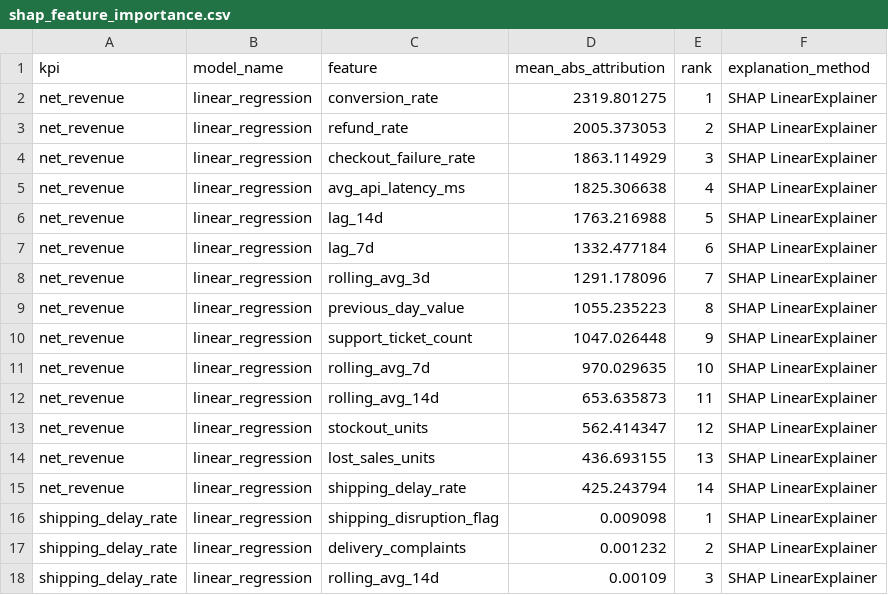
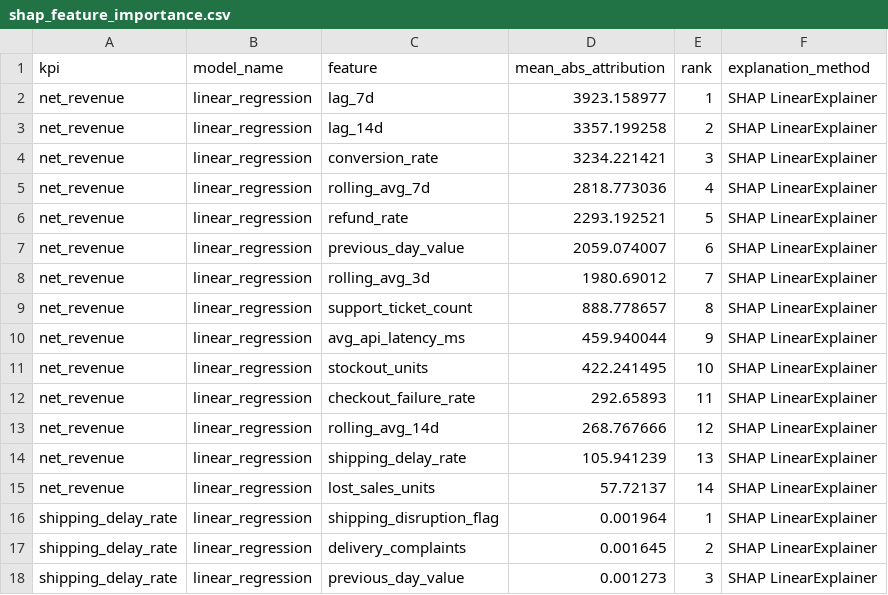
Before and after one commit to HasaanNoor/agentic-business-analytics-investigator, a CSV file: outputs/reports/shap_feature_importance.csv, drawn as a sheet; only a part is shown; the diff covers the shown part only.

```diff
--- a/outputs/reports/shap_feature_importance.csv
+++ b/outputs/reports/shap_feature_importance.csv
@@ -1,18 +1,18 @@
 kpi,model_name,feature,mean_abs_attribution,rank,explanation_method
-net_revenue,linear_regression,conversion_rate,2319.801275,1,SHAP LinearExplainer
-net_revenue,linear_regression,refund_rate,2005.373053,2,SHAP LinearExplainer
-net_revenue,linear_regression,checkout_failure_rate,1863.114929,3,SHAP LinearExplainer
-net_revenue,linear_regression,avg_api_latency_ms,1825.306638,4,SHAP LinearExplainer
-net_revenue,linear_regression,lag_14d,1763.216988,5,SHAP LinearExplainer
-net_revenue,linear_regression,lag_7d,1332.477184,6,SHAP LinearExplainer
-net_revenue,linear_regression,rolling_avg_3d,1291.178096,7,SHAP LinearExplainer
-net_revenue,linear_regression,previous_day_value,1055.235223,8,SHAP LinearExplainer
-net_revenue,linear_regression,support_ticket_count,1047.026448,9,SHAP LinearExplainer
-net_revenue,linear_regression,rolling_avg_7d,970.029635,10,SHAP LinearExplainer
-net_revenue,linear_regression,rolling_avg_14d,653.635873,11,SHAP LinearExplainer
-net_revenue,linear_regression,stockout_units,562.414347,12,SHAP LinearExplainer
-net_revenue,linear_regression,lost_sales_units,436.693155,13,SHAP LinearExplainer
-net_revenue,linear_regression,shipping_delay_rate,425.243794,14,SHAP LinearExplainer
-shipping_delay_rate,linear_regression,shipping_disruption_flag,0.009098,1,SHAP LinearExplainer
-shipping_delay_rate,linear_regression,delivery_complaints,0.001232,2,SHAP LinearExplainer
-shipping_delay_rate,linear_regression,rolling_avg_14d,0.00109,3,SHAP LinearExplainer
+net_revenue,linear_regression,lag_7d,3923.158977,1,SHAP LinearExplainer
+net_revenue,linear_regression,lag_14d,3357.199258,2,SHAP LinearExplainer
+net_revenue,linear_regression,conversion_rate,3234.221421,3,SHAP LinearExplainer
+net_revenue,linear_regression,rolling_avg_7d,2818.773036,4,SHAP LinearExplainer
+net_revenue,linear_regression,refund_rate,2293.192521,5,SHAP LinearExplainer
+net_revenue,linear_regression,previous_day_value,2059.074007,6,SHAP LinearExplainer
+net_revenue,linear_regression,rolling_avg_3d,1980.69012,7,SHAP LinearExplainer
+net_revenue,linear_regression,support_ticket_count,888.778657,8,SHAP LinearExplainer
+net_revenue,linear_regression,avg_api_latency_ms,459.940044,9,SHAP LinearExplainer
+net_revenue,linear_regression,stockout_units,422.241495,10,SHAP LinearExplainer
+net_revenue,linear_regression,checkout_failure_rate,292.65893,11,SHAP LinearExplainer
+net_revenue,linear_regression,rolling_avg_14d,268.767666,12,SHAP LinearExplainer
+net_revenue,linear_regression,shipping_delay_rate,105.941239,13,SHAP LinearExplainer
+net_revenue,linear_regression,lost_sales_units,57.72137,14,SHAP LinearExplainer
+shipping_delay_rate,linear_regression,shipping_disruption_flag,0.001964,1,SHAP LinearExplainer
+shipping_delay_rate,linear_regression,delivery_complaints,0.001645,2,SHAP LinearExplainer
+shipping_delay_rate,linear_regression,previous_day_value,0.001273,3,SHAP LinearExplainer
```
Also changed, not shown: 52 edited cells elsewhere in this file, data/synthetic/deployment_events.csv, outputs/reports/forecast_summary.csv, 36 other files.
